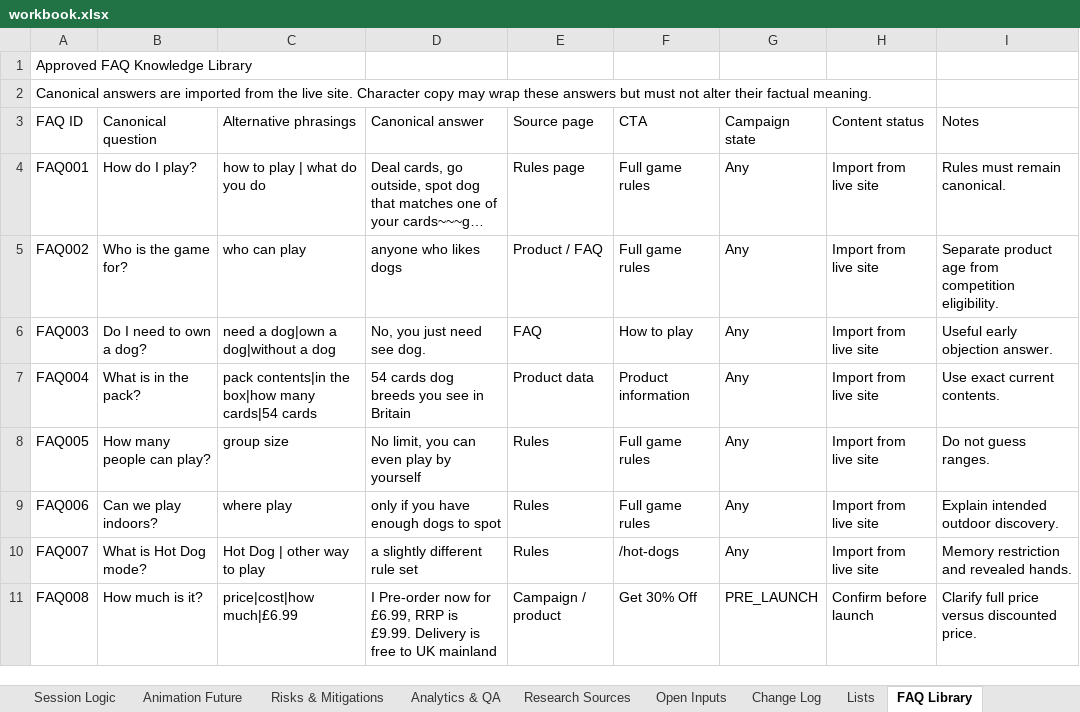
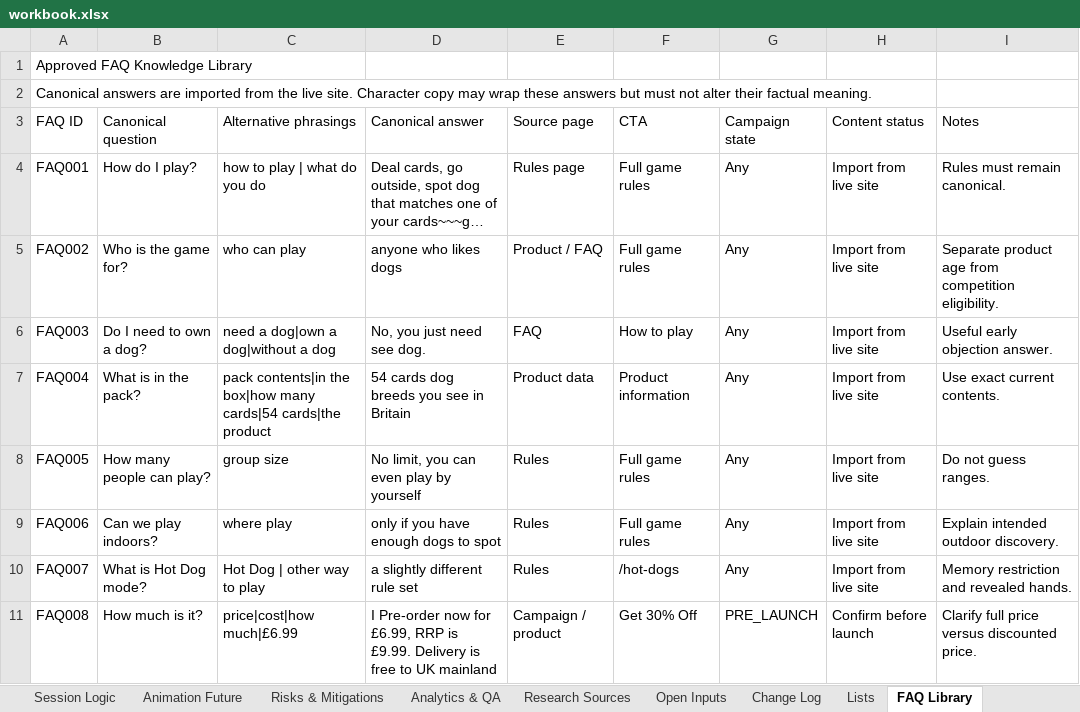
Before and after one commit to federationdesign-design/pedigree-chums, an Excel workbook: agent/data/workbook.xlsx, sheet FAQ Library, drawn as a sheet; only a part is shown; long unchanged cells end in …; values as stored, in another font and other column widths than the file's, no borders; the diff names each change by its address in the sheet, - before the commit and + after, or states it on an @@ line.

```diff
--- a/agent/data/workbook.xlsx (sheet FAQ Library)
+++ b/agent/data/workbook.xlsx (sheet FAQ Library)
-C7 (Alternative phrasings): …many cards|54 cards
+C7 (Alternative phrasings): …many cards|54 cards|the product
```
Also changed, not shown: 3 other files.
